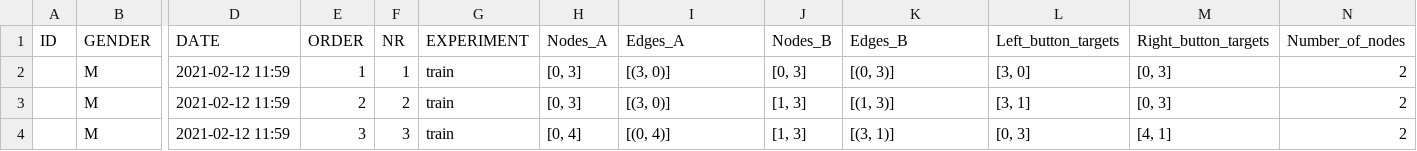
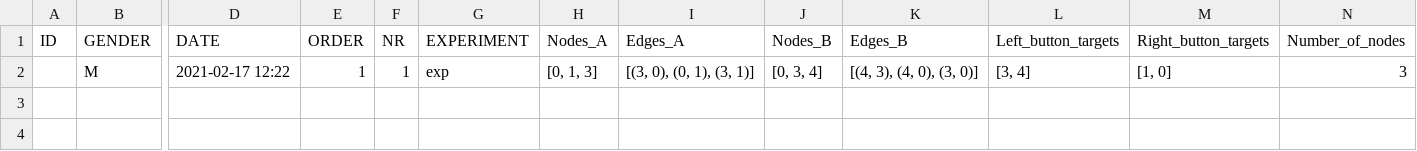
Before and after one commit to ociepkam/grafy, a CSV file: results/raw_results/_M__278.csv, drawn as a sheet; only a part is shown, gaps mark what is left out; removed rows and columns are numbered as before the commit, all else as after; rows hold the shown columns only; the diff names each change by its address in the sheet, - before the commit and + after, or states it on an @@ line.

```diff
--- a/results/raw_results/_M__278.csv
+++ b/results/raw_results/_M__278.csv
-row 2:  | M | 2021-02-12 11:59 | 1 | 1 | train | [0, 3] | [(3, 0)] | [0, 3] | [(0, 3)] | [3, 0] | [0, 3] | 2
-row 3:  | M | 2021-02-12 11:59 | 2 | 2 | train | [0, 3] | [(3, 0)] | [1, 3] | [(1, 3)] | [3, 1] | [0, 3] | 2
-row 4:  | M | 2021-02-12 11:59 | 3 | 3 | train | [0, 4] | [(0, 4)] | [1, 3] | [(3, 1)] | [0, 3] | [4, 1] | 2
+row 2:  | M | 2021-02-17 12:22 | 1 | 1 | exp | [0, 1, 3] | [(3, 0), (0, 1), (3, 1)] | [0, 3, 4] | [(4, 3), (4, 0), (3, 0)] | [3, 4] | [1, 0] | 3
```
Also changed, not shown: 2 other files.
